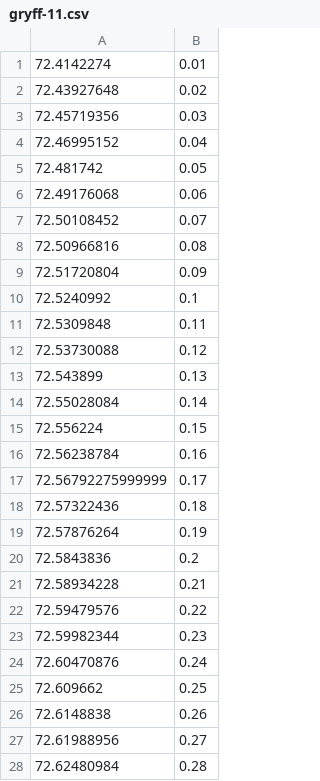
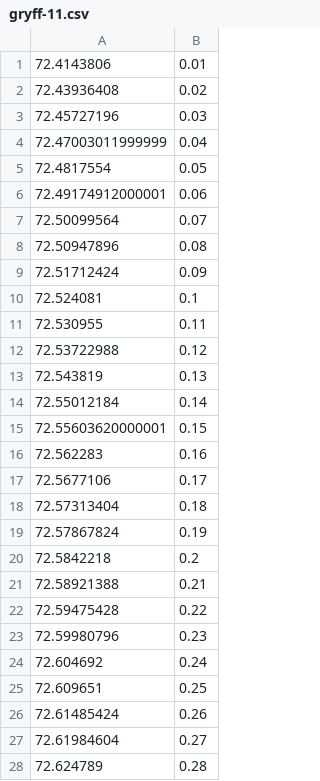
Before and after one commit to bc-computing/gus-automation, a CSV file: plotFigs/csvs/gryff/gryff-11.csv, drawn as a sheet; only a part is shown; the diff covers the shown part only.

```diff
--- a/plotFigs/csvs/gryff/gryff-11.csv
+++ b/plotFigs/csvs/gryff/gryff-11.csv
@@ -1,28 +1,28 @@
-72.4142274,0.01
-72.43927648,0.02
-72.45719356,0.03
-72.46995152,0.04
-72.481742,0.05
-72.49176068,0.06
-72.50108452,0.07
-72.50966816,0.08
-72.51720804,0.09
-72.5240992,0.1
-72.5309848,0.11
-72.53730088,0.12
-72.543899,0.13
-72.55028084,0.14
-72.556224,0.15
-72.56238784,0.16
-72.56792275999999,0.17
-72.57322436,0.18
-72.57876264,0.19
-72.5843836,0.2
-72.58934228,0.21
-72.59479576,0.22
-72.59982344,0.23
-72.60470876,0.24
-72.609662,0.25
-72.6148838,0.26
-72.61988956,0.27
-72.62480984,0.28
+72.4143806,0.01
+72.43936408,0.02
+72.45727196,0.03
+72.47003011999999,0.04
+72.4817554,0.05
+72.49174912000001,0.06
+72.50099564,0.07
+72.50947896,0.08
+72.51712424,0.09
+72.524081,0.1
+72.530955,0.11
+72.53722988,0.12
+72.543819,0.13
+72.55012184,0.14
+72.55603620000001,0.15
+72.562283,0.16
+72.5677106,0.17
+72.57313404,0.18
+72.57867824,0.19
+72.5842218,0.2
+72.58921388,0.21
+72.59475428,0.22
+72.59980796,0.23
+72.604692,0.24
+72.609651,0.25
+72.61485424,0.26
+72.61984604,0.27
+72.624789,0.28
```
Also changed, not shown: 69 edited cells elsewhere in this file, plotFigs/csvs/epaxos/epaxos-11-log.csv, plotFigs/csvs/epaxos/epaxos-11.csv, 31 other files.
